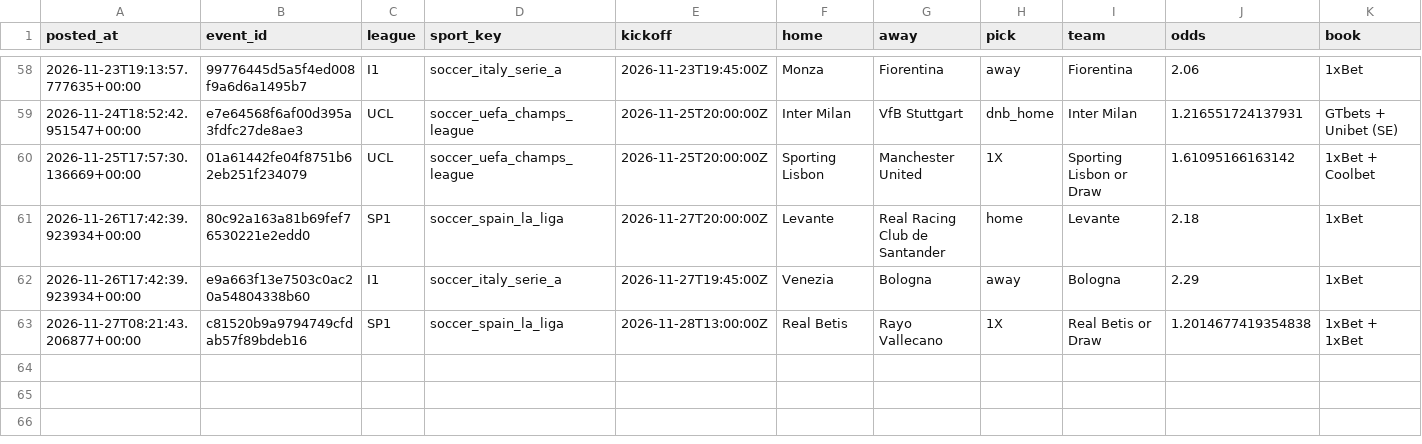
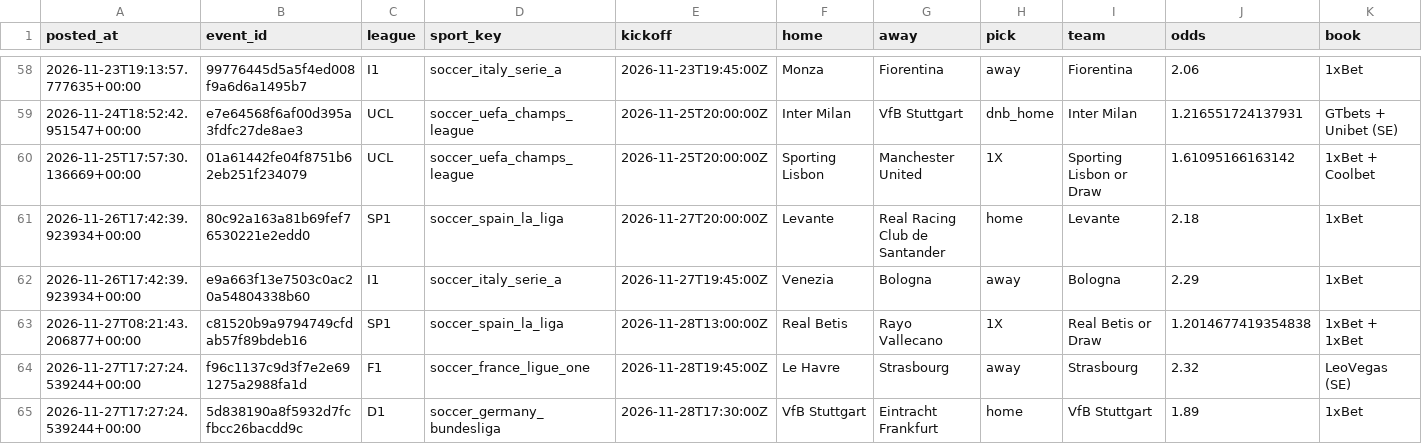
Before and after one commit to abdelcodexccs/edgebet, a CSV file: state/ledger.csv, drawn as a sheet; only a part is shown, gaps mark what is left out; rows hold the shown columns only; the diff names each change by its address in the sheet, - before the commit and + after, or states it on an @@ line.

Commit message:
daily run 2026-11-27

```diff
--- a/state/ledger.csv
+++ b/state/ledger.csv
+row 64: 2026-11-27T17:27:24.539244+00:00 | f96c1137c9d3f7e2e691275a2988fa1d | F1 | soccer_france_ligue_one | 2026-11-28T19:45:00Z | Le Havre | Strasbourg | away | Strasbourg | 2.32 | LeoVegas (SE)
+row 65: 2026-11-27T17:27:24.539244+00:00 | 5d838190a8f5932d7fcfbcc26bacdd9c | D1 | soccer_germany_bundesliga | 2026-11-28T17:30:00Z | VfB Stuttgart | Eintracht Frankfurt | home | VfB Stuttgart | 1.89 | 1xBet
```
